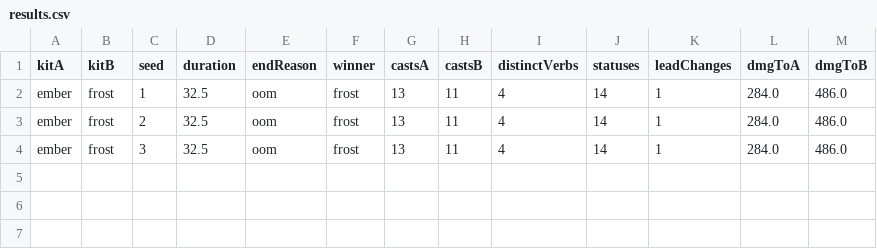
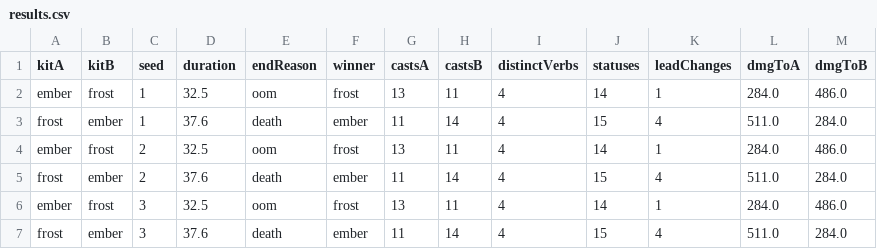
Before and after one commit to lobhas1/Game-dev, a CSV file: arena/results.csv, drawn as a sheet.

```diff
--- a/arena/results.csv
+++ b/arena/results.csv
@@ -2,3 +2,6 @@ kitA,kitB,seed,duration,endReason,winner,castsA,castsB,distinctVerbs,statuses,le
 ember,frost,1,32.5,oom,frost,13,11,4,14,1,284.0,486.0
+frost,ember,1,37.6,death,ember,11,14,4,15,4,511.0,284.0
 ember,frost,2,32.5,oom,frost,13,11,4,14,1,284.0,486.0
+frost,ember,2,37.6,death,ember,11,14,4,15,4,511.0,284.0
 ember,frost,3,32.5,oom,frost,13,11,4,14,1,284.0,486.0
+frost,ember,3,37.6,death,ember,11,14,4,15,4,511.0,284.0
```
Also changed, not shown: 6 other files.
